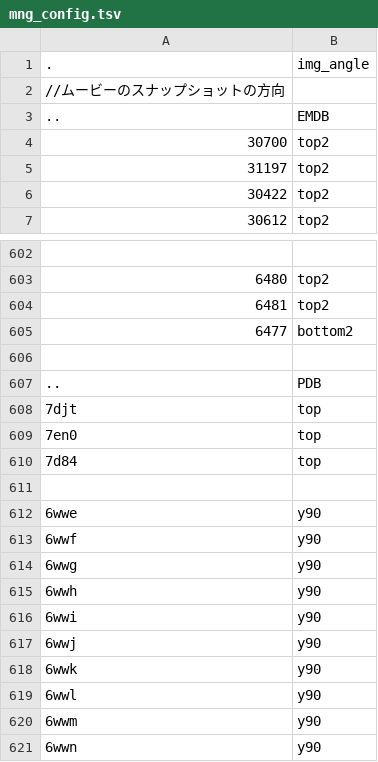
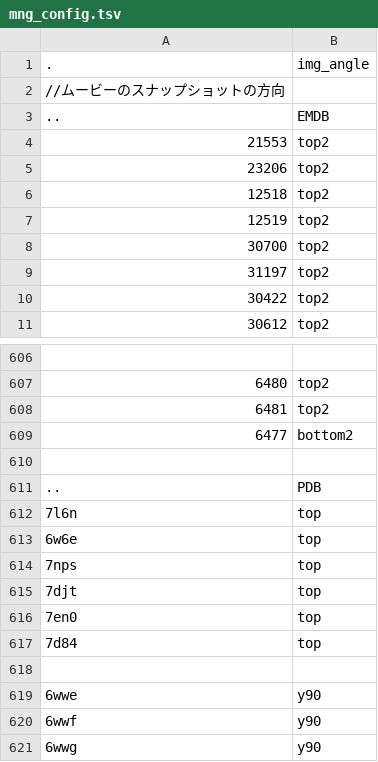
Before and after one commit to hiro111suzu/yorodumi-edit, a TSV file: mng_config.tsv, drawn as a sheet; only a part is shown, gaps mark what is left out; the shorter side is filled out with more unchanged rows; the diff names each change by its address in the sheet, - before the commit and + after, or states it on an @@ line.

```diff
--- a/mng_config.tsv
+++ b/mng_config.tsv
+row 4: 21553 | top2
+row 5: 23206 | top2
+row 6: 12518 | top2
+row 7: 12519 | top2
+row 612: 7l6n | top
+row 613: 6w6e | top
+row 614: 7nps | top
```
Also changed, not shown: categ.tsv, mom_info.tsv, 4 other files.
